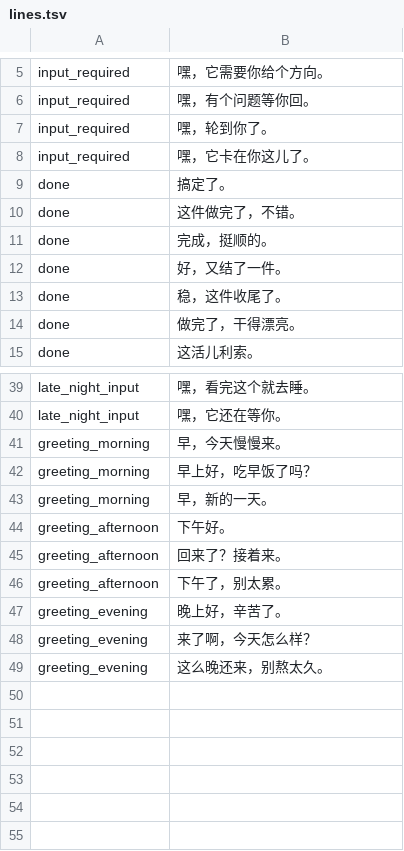
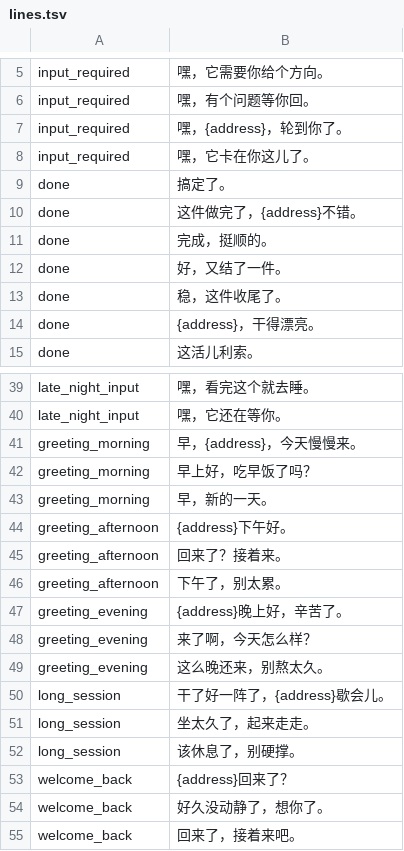
Before and after one commit to second-state/vibebuddy, a TSV file: characters/ahu/lines.tsv, drawn as a sheet; only a part is shown, gaps mark what is left out; the diff covers the shown part only.

```diff
--- a/characters/ahu/lines.tsv
+++ b/characters/ahu/lines.tsv
@@ -6,6 +6,6 @@ input_required	嘿，它需要你给个方向。
 input_required	嘿，有个问题等你回。
-input_required	嘿，轮到你了。
+input_required	嘿，{address}，轮到你了。
 input_required	嘿，它卡在你这儿了。
 done	搞定了。
-done	这件做完了，不错。
+done	这件做完了，{address}不错。
 done	完成，挺顺的。
@@ -13,3 +13,3 @@ done	好，又结了一件。
 done	稳，这件收尾了。
-done	做完了，干得漂亮。
+done	{address}，干得漂亮。
 done	这活儿利索。
@@ -40,10 +40,16 @@ late_night_input	嘿，看完这个就去睡。
 late_night_input	嘿，它还在等你。
-greeting_morning	早，今天慢慢来。
+greeting_morning	早，{address}，今天慢慢来。
 greeting_morning	早上好，吃早饭了吗？
 greeting_morning	早，新的一天。
-greeting_afternoon	下午好。
+greeting_afternoon	{address}下午好。
 greeting_afternoon	回来了？接着来。
 greeting_afternoon	下午了，别太累。
-greeting_evening	晚上好，辛苦了。
+greeting_evening	{address}晚上好，辛苦了。
 greeting_evening	来了啊，今天怎么样？
 greeting_evening	这么晚还来，别熬太久。
+long_session	干了好一阵了，{address}歇会儿。
+long_session	坐太久了，起来走走。
+long_session	该休息了，别硬撑。
+welcome_back	{address}回来了？
+welcome_back	好久没动静了，想你了。
+welcome_back	回来了，接着来吧。
```
Also changed, not shown: 4 edited cells elsewhere in this file, characters/amanda/lines.tsv, characters/jackson/lines.tsv, 38 other files.
